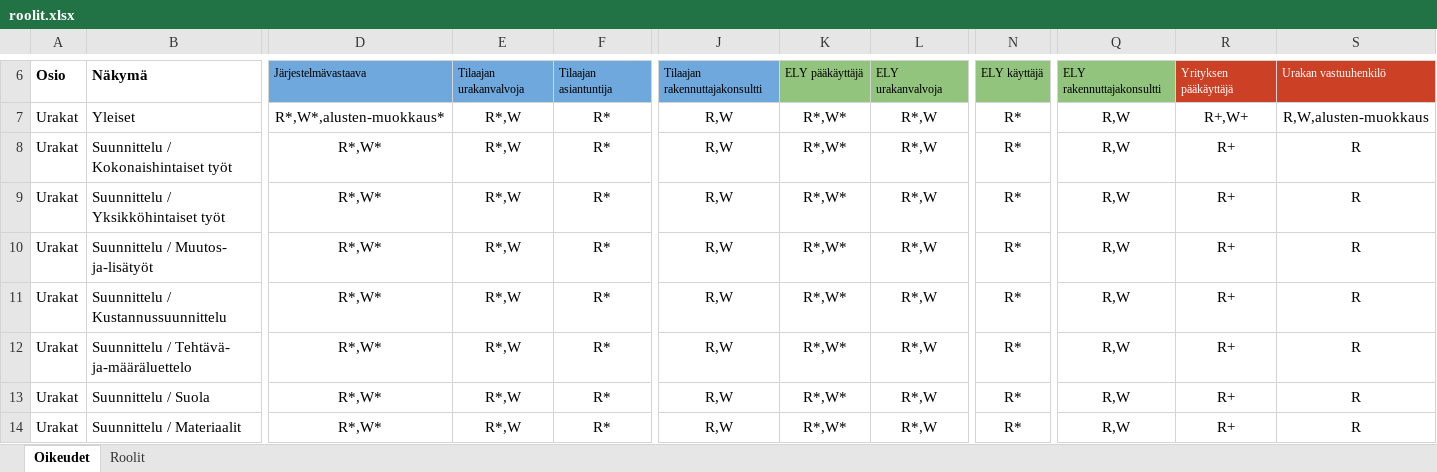
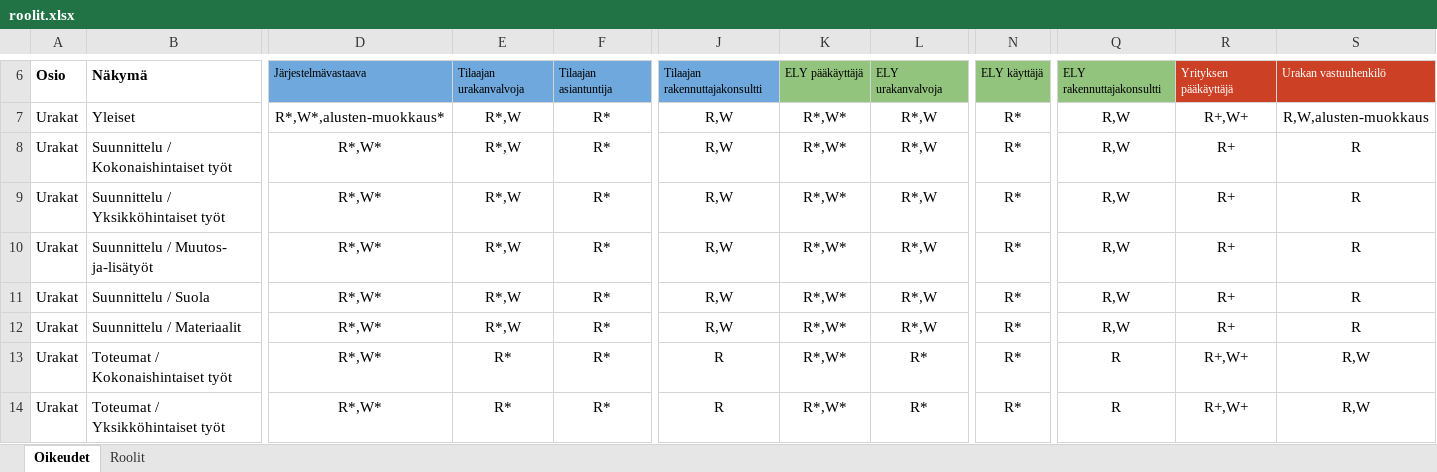
Before and after one commit to finnishtransportagency/harja, an Excel workbook: resources/roolit.xlsx, sheet Oikeudet, drawn as a sheet; only a part is shown, gaps mark what is left out; the shorter side is filled out with more unchanged rows; values as stored, in another font and other column widths than the file's, no borders; rows hold the shown columns only; the diff names each change by its address in the sheet, - before the commit and + after, or states it on an @@ line.

Commit message:
Poista uudet roolit.

```diff
--- a/resources/roolit.xlsx (sheet Oikeudet)
+++ b/resources/roolit.xlsx (sheet Oikeudet)
-row 11: Urakat | Suunnittelu / Kustannussuunnittelu | R*,W* | R*,W | R* | R,W | R*,W* | R*,W | R* | R,W | R+ | R
-row 12: Urakat | Suunnittelu / Tehtävä- ja-määräluettelo | R*,W* | R*,W | R* | R,W | R*,W* | R*,W | R* | R,W | R+ | R
```
